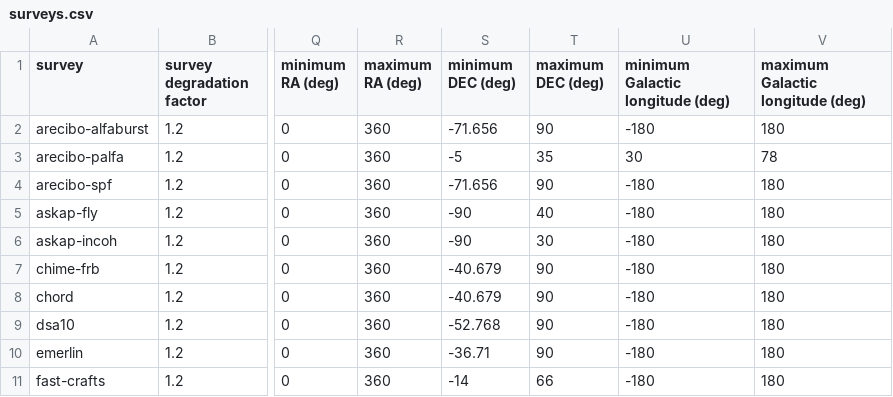
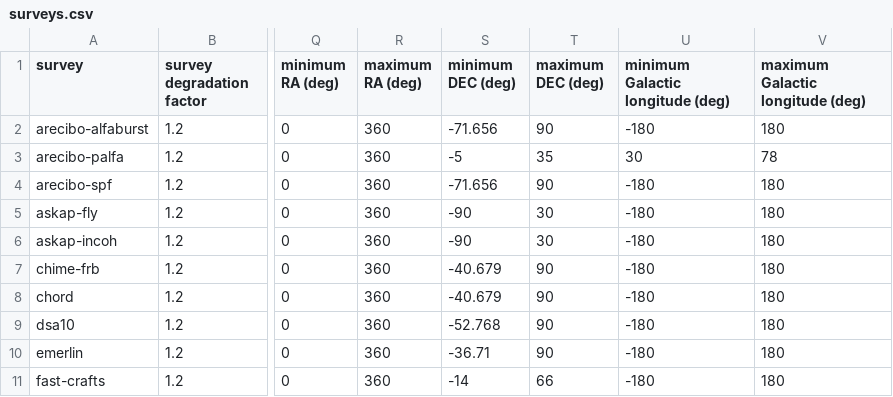
Before and after one commit to TRASAL/frbpoppy, a CSV file: data/surveys/surveys.csv, drawn as a sheet; only a part is shown, gaps mark what is left out; the diff names each change by its address in the sheet, - before the commit and + after, or states it on an @@ line.

Commit message:
Updating Askap parameters

```diff
--- a/data/surveys/surveys.csv
+++ b/data/surveys/surveys.csv
-T5 (maximum DEC (deg)): 40
+T5 (maximum DEC (deg)): 30
```
